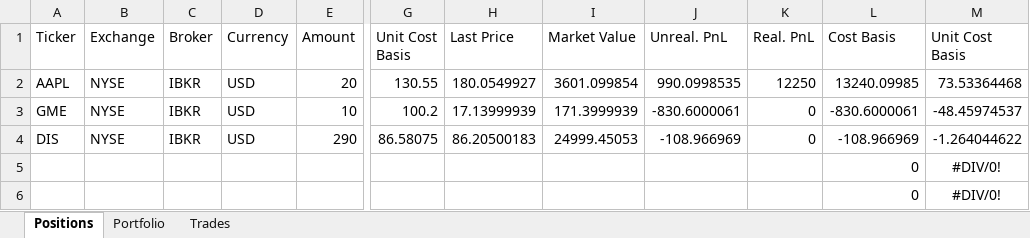
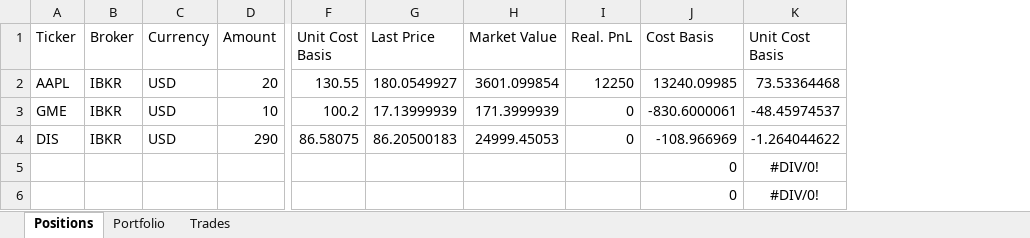
Before and after one commit to NotFrancee/portfolio_tracker, an Excel workbook: portfolio.xlsx, sheet Positions, drawn as a sheet; only a part is shown, gaps mark what is left out; values as stored, in another font and other column widths than the file's, no borders; the diff names each change by its address in the sheet, - before the commit and + after, or states it on an @@ line.

```diff
--- a/portfolio.xlsx (sheet Positions)
+++ b/portfolio.xlsx (sheet Positions)
-column B (Exchange), rows 2-4: all NYSE
-column J (Unreal. PnL), rows 2-4: 990.0998535 | -830.6000061 | -108.966969
```
Also changed, not shown: sheet Trades, formulas that keep their value, 1 other file.
